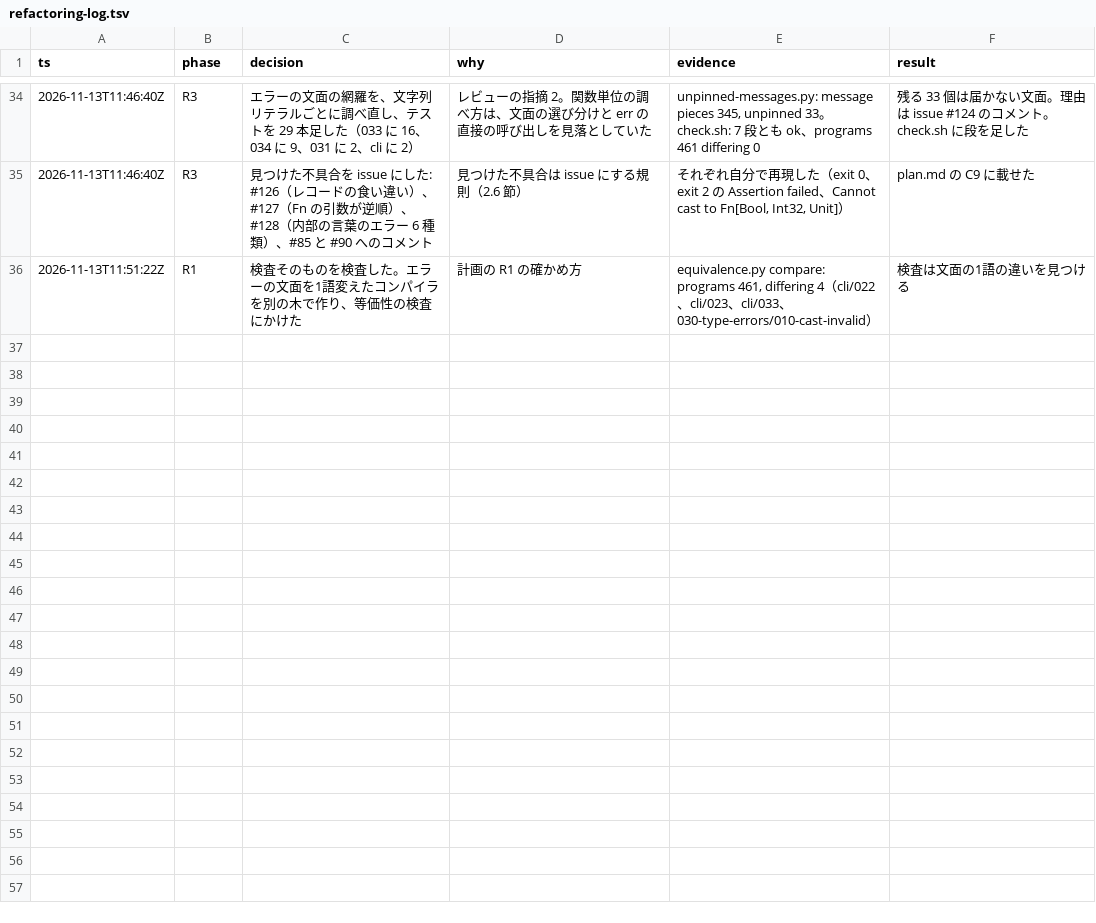
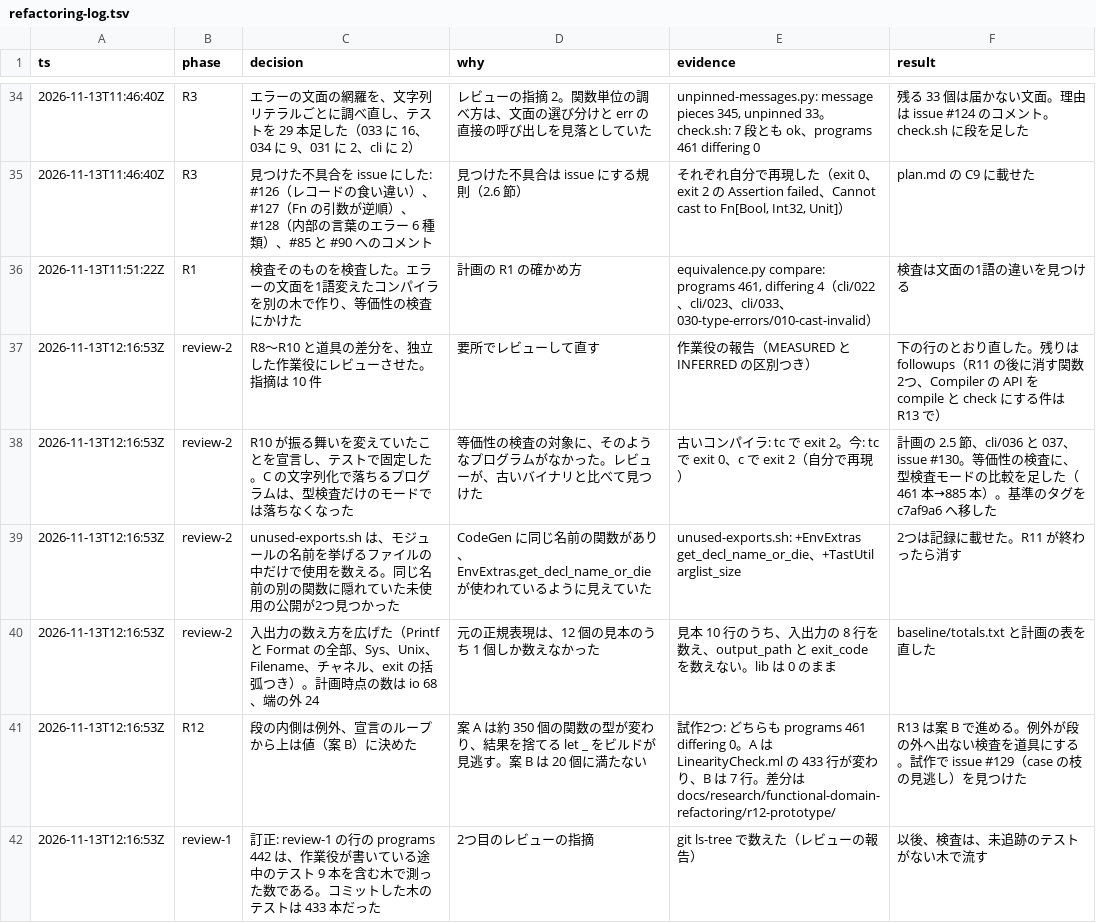
Before and after one commit to austral/austral, a TSV file: docs/refactoring-log.tsv, drawn as a sheet; only a part is shown, gaps mark what is left out; the diff names each change by its address in the sheet, - before the commit and + after, or states it on an @@ line.

```diff
--- a/docs/refactoring-log.tsv
+++ b/docs/refactoring-log.tsv
+row 37: 2026-11-13T12:16:53Z | review-2 | R8〜R10 と道具の差分を、独立した作業役にレビューさせた。指摘は 10 件 | 要所でレビューして直す | 作業役の報告（MEASURED と INFERRED の区別つき） | 下の行のとおり直した。残りは followups（R11 の後に消す関数2つ、Compiler の API を compile と check にする件は R13 で）
+row 38: 2026-11-13T12:16:53Z | review-2 | R10 が振る舞いを変えていたことを宣言し、テストで固定した。C の文字列化で落ちるプログラムは、型検査だけのモードでは落ちなくなった | 等価性の検査の対象に、そのようなプログラムがなかった。レビューが、古いバイナリと比べて見つけた | 古いコンパイラ: tc で exit 2。今: tc で exit 0、c で exit 2（自分で再現） | 計画の 2.5 節、cli/036 と 037、issue #130。等価性の検査に、型検査モードの比較を足した（461 本→885 本）。基準のタグを c7af9a6 へ移した
+row 39: 2026-11-13T12:16:53Z | review-2 | unused-exports.sh は、モジュールの名前を挙げるファイルの中だけで使用を数える。同じ名前の別の関数に隠れていた未使用の公開が2つ見つかった | CodeGen に同じ名前の関数があり、EnvExtras.get_decl_name_or_die が使われているように見えていた | unused-exports.sh: +EnvExtras get_decl_name_or_die、+TastUtil arglist_size | 2つは記録に載せた。R11 が終わったら消す
+row 40: 2026-11-13T12:16:53Z | review-2 | 入出力の数え方を広げた（Printf と Format の全部、Sys、Unix、Filename、チャネル、exit の括弧つき）。計画時点の数は io 68、端の外 24 | 元の正規表現は、12 個の見本のうち 1 個しか数えなかった | 見本 10 行のうち、入出力の 8 行を数え、output_path と exit_code を数えない。lib は 0 のまま | baseline/totals.txt と計画の表を直した
+row 41: 2026-11-13T12:16:53Z | R12 | 段の内側は例外、宣言のループから上は値（案 B）に決めた | 案 A は約 350 個の関数の型が変わり、結果を捨てる let _ をビルドが見逃す。案 B は 20 個に満たない | 試作2つ: どちらも programs 461 differing 0。A は LinearityCheck.ml の 433 行が変わり、B は 7 行。差分は docs/research/functional-domain-refactoring/r12-prototype/ | R13 は案 B で進める。例外が段の外へ出ない検査を道具にする。試作で issue #129（case の枝の見逃し）を見つけた
+row 42: 2026-11-13T12:16:53Z | review-1 | 訂正: review-1 の行の programs 442 は、作業役が書いている途中のテスト 9 本を含む木で測った数である。コミットした木のテストは 433 本だった | 2つ目のレビューの指摘 | git ls-tree で数えた（レビューの報告） | 以後、検査は、未追跡のテストがない木で流す
```
Also changed, not shown: 44 other files.
